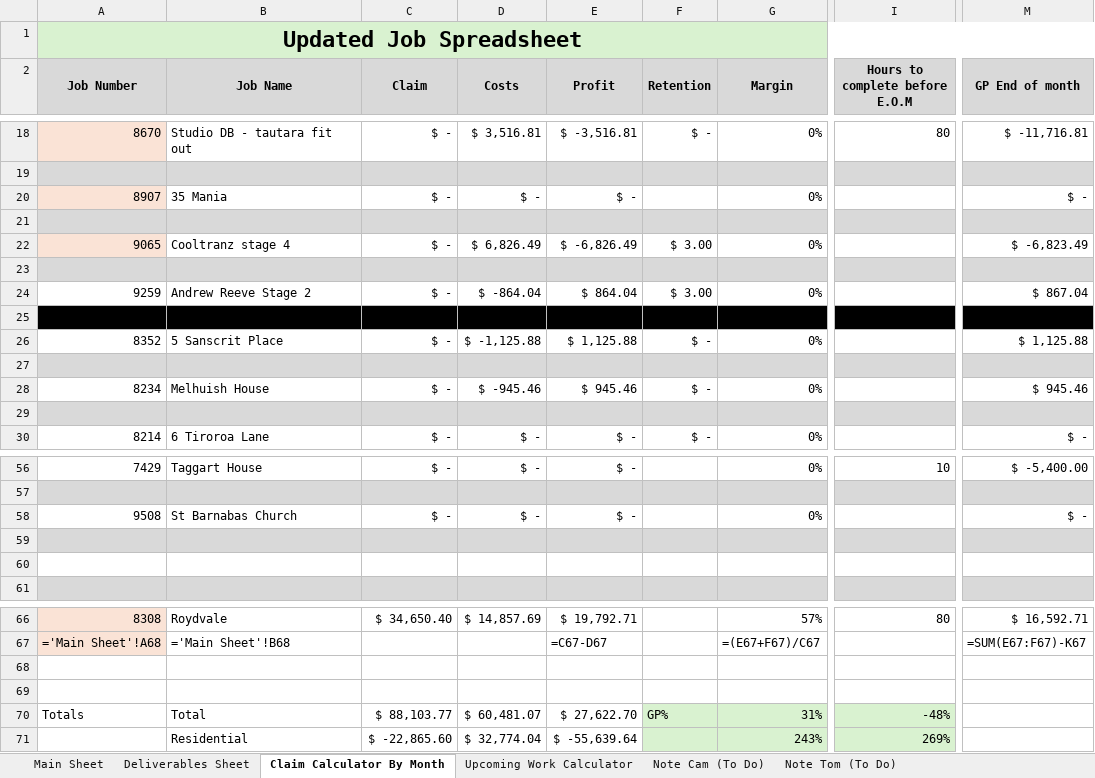
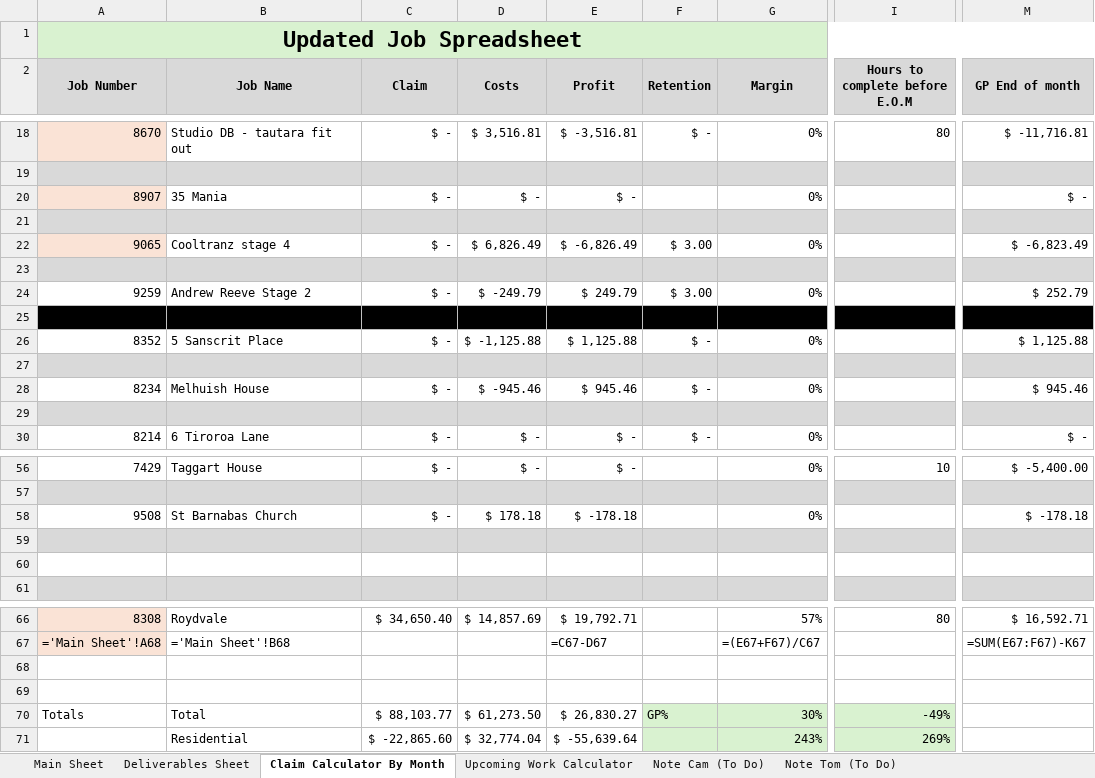
Before and after one commit to felixkwan2901/excel-dashboard, an Excel workbook: public/Cassidy_Davies_Electrical_BPMN_Data.xlsx, sheet Claim Calculator By Month, drawn as a sheet; only a part is shown, gaps mark what is left out; values as stored, in another font and other column widths than the file's, no borders; formulas without a stored value are shown as written; conditional formats not drawn; the diff names each change by its address in the sheet, - before the commit and + after, or states it on an @@ line.

```diff
--- a/public/Cassidy_Davies_Electrical_BPMN_Data.xlsx (sheet Claim Calculator By Month)
+++ b/public/Cassidy_Davies_Electrical_BPMN_Data.xlsx (sheet Claim Calculator By Month)
-D24 (Costs): $ -864.04
+D24 (Costs): $ -249.79
-E24 (Profit): $ 864.04
+E24 (Profit): $ 249.79
-M24 (GP End of month): $ 867.04
+M24 (GP End of month): $ 252.79
-D58 (Costs): $ -
+D58 (Costs): $ 178.18
-E58 (Profit): $ -
+E58 (Profit): $ -178.18
-M58 (GP End of month): $ -
+M58 (GP End of month): $ -178.18
-D70 (Costs): $ 60,481.07
+D70 (Costs): $ 61,273.50
-E70 (Profit): $ 27,622.70
+E70 (Profit): $ 26,830.27
-G70 (Margin): 31%
+G70 (Margin): 30%
-I70 (Hours to complete before E.O.M): -48%
+I70 (Hours to complete before E.O.M): -49%
```
Also changed, not shown: sheet Deliverables Sheet, sheet Upcoming Work Calculator, 33 other files.
